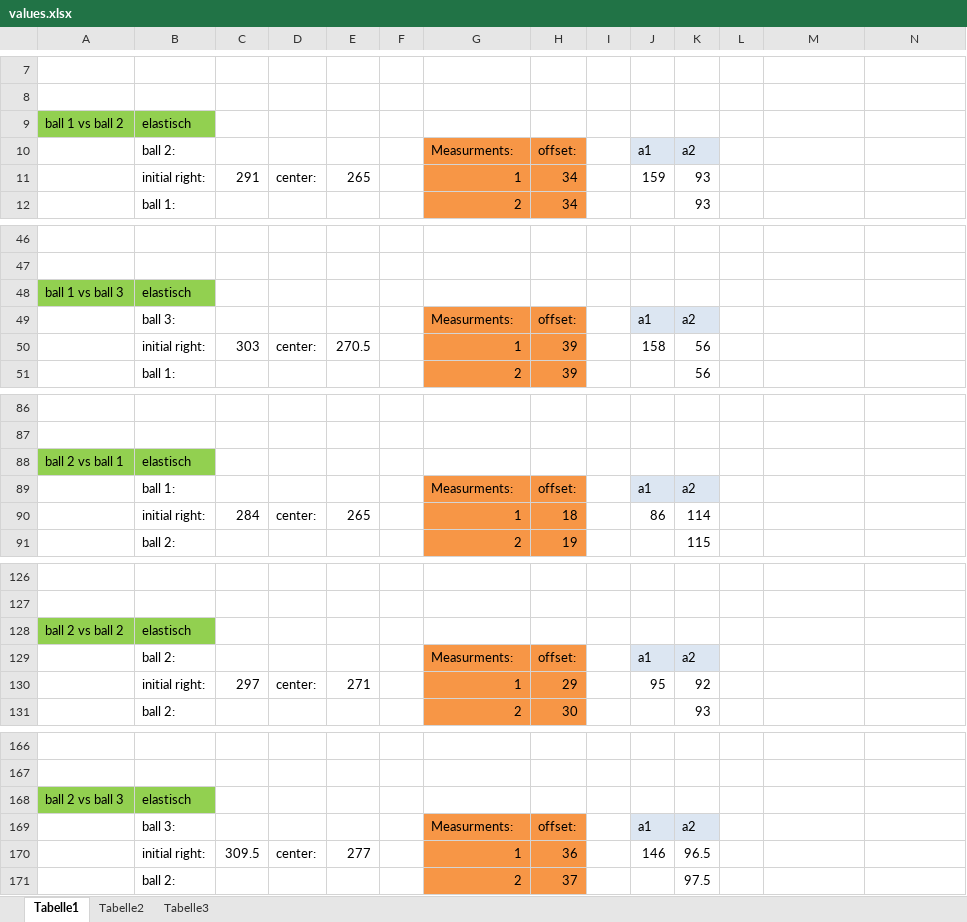
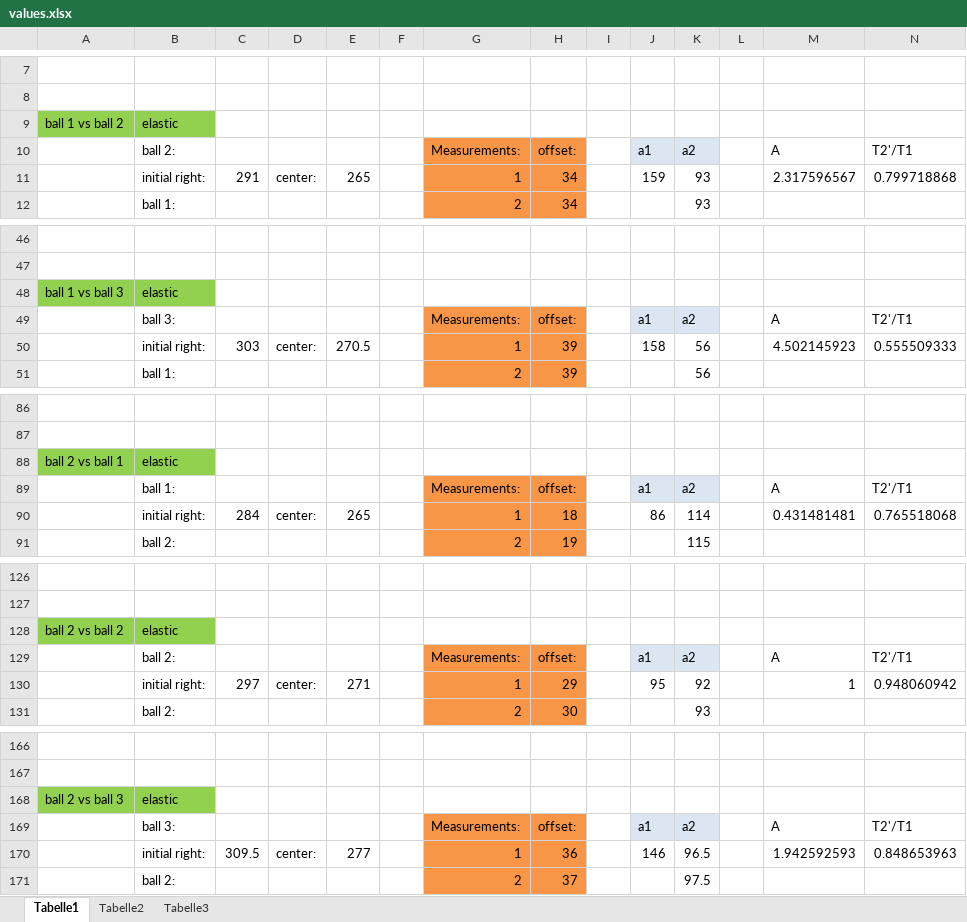
Before and after one commit to HappyEmu/physics-reports, an Excel workbook: exp3/data/values.xlsx, sheet Tabelle1, drawn as a sheet; only a part is shown, gaps mark what is left out; values as stored, in another font and other column widths than the file's, no borders; the diff covers the shown part only; the diff names each change by its address in the sheet, - before the commit and + after, or states it on an @@ line.

Commit message:
added calculations of A and T1/T2 to the excel sheet
	modified:   exp3/data/values.xlsx
	modified:   exp3/report/report3.tex

```diff
--- a/exp3/data/values.xlsx (sheet Tabelle1)
+++ b/exp3/data/values.xlsx (sheet Tabelle1)
-B9: elastisch
+B9: elastic
-G10: Measurments:
+G10: Measurements:
-M10: (empty)
+M10: A
-N10: (empty)
+N10: T2'/T1
-M11: (empty)
+M11: 2.317596567
-N11: (empty)
+N11: 0.799718868
-B48: elastisch
+B48: elastic
-G49: Measurments:
+G49: Measurements:
-M49: (empty)
+M49: A
-N49: (empty)
+N49: T2'/T1
-M50: (empty)
+M50: 4.502145923
-N50: (empty)
+N50: 0.555509333
-B88: elastisch
+B88: elastic
-G89: Measurments:
+G89: Measurements:
-M89: (empty)
+M89: A
-N89: (empty)
+N89: T2'/T1
-M90: (empty)
+M90: 0.431481481
-N90: (empty)
+N90: 0.765518068
-B128: elastisch
+B128: elastic
-G129: Measurments:
+G129: Measurements:
-M129: (empty)
+M129: A
-N129: (empty)
+N129: T2'/T1
-M130: (empty)
+M130: 1
-N130: (empty)
+N130: 0.948060942
-B168: elastisch
+B168: elastic
-G169: Measurments:
+G169: Measurements:
-M169: (empty)
+M169: A
-N169: (empty)
+N169: T2'/T1
-M170: (empty)
+M170: 1.942592593
-N170: (empty)
+N170: 0.848653963
```
Also changed, not shown: 26 edited cells elsewhere in this sheet, 1 other file.
